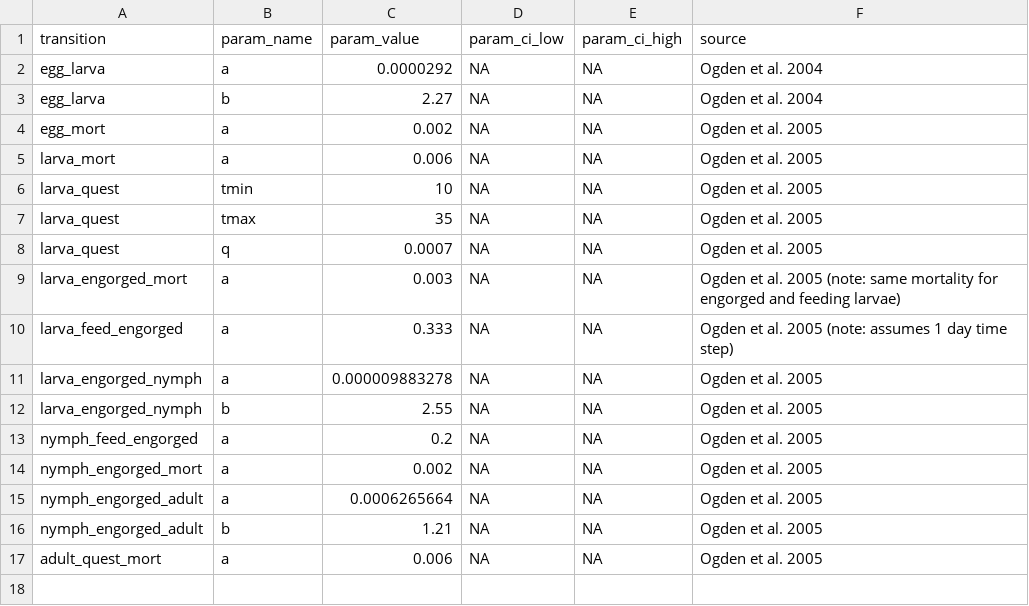
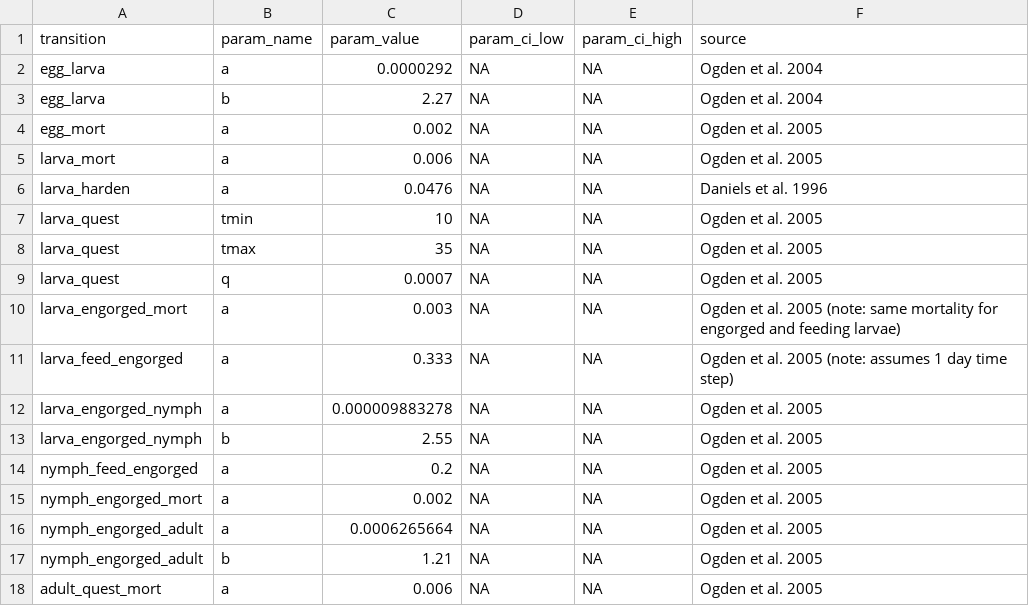
Before and after one commit to dallenmidd/IxPopDyMod, a CSV file: inputs/tick_parameters.csv, drawn as a sheet; the diff names each change by its address in the sheet, - before the commit and + after, or states it on an @@ line.

Commit message:
fixed hardening to questing L

```diff
--- a/inputs/tick_parameters.csv
+++ b/inputs/tick_parameters.csv
+row 6: larva_harden | a | 0.0476 | NA | NA | Daniels et al. 1996
```
Also changed, not shown: inputs/tick_functions.csv, 1 other file.
